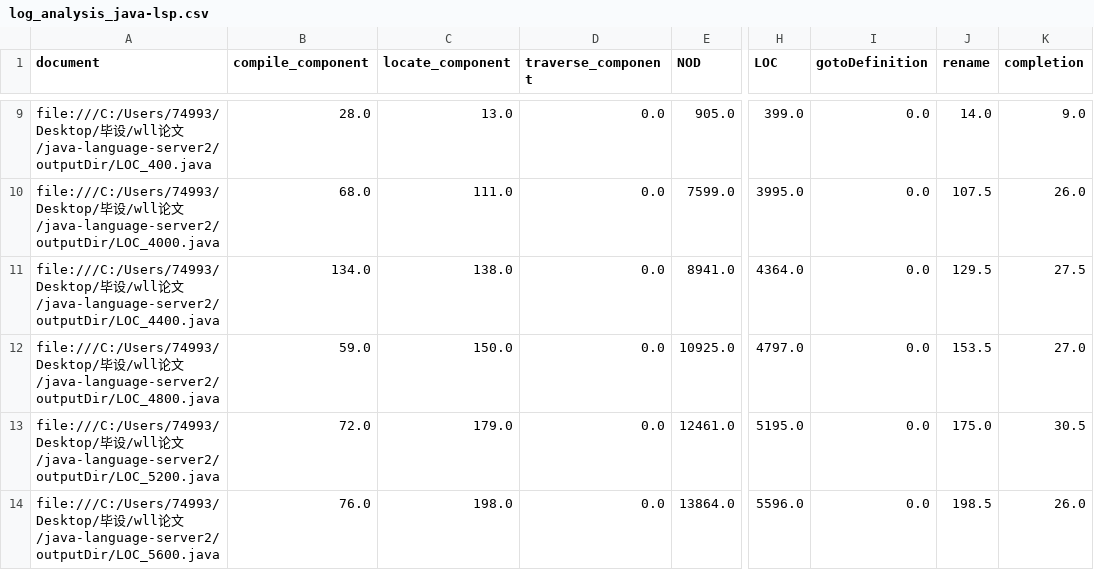
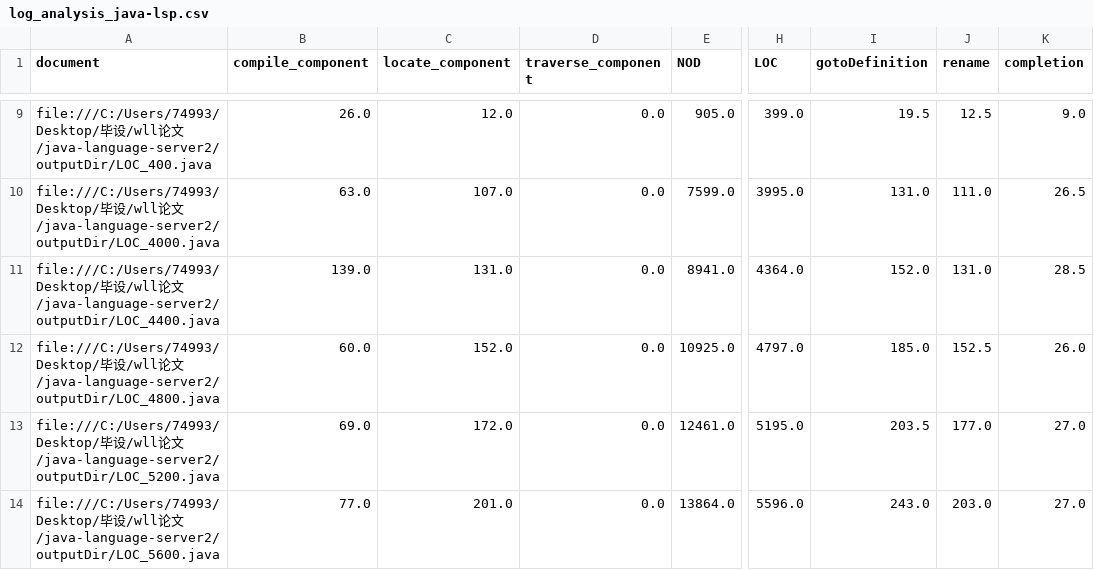
Before and after one commit to starrrrgazer/java-language-server, a CSV file: log_analysis_java-lsp.csv, drawn as a sheet; only a part is shown, gaps mark what is left out; the diff covers the shown part only; the diff names each change by its address in the sheet, - before the commit and + after, or states it on an @@ line.

```diff
--- a/log_analysis_java-lsp.csv
+++ b/log_analysis_java-lsp.csv
-B9 (compile_component): 28.0
+B9 (compile_component): 26.0
-C9 (locate_component): 13.0
+C9 (locate_component): 12.0
-I9 (gotoDefinition): 0.0
+I9 (gotoDefinition): 19.5
-J9 (rename): 14.0
+J9 (rename): 12.5
-B10 (compile_component): 68.0
+B10 (compile_component): 63.0
-C10 (locate_component): 111.0
+C10 (locate_component): 107.0
-I10 (gotoDefinition): 0.0
+I10 (gotoDefinition): 131.0
-J10 (rename): 107.5
+J10 (rename): 111.0
-K10 (completion): 26.0
+K10 (completion): 26.5
-B11 (compile_component): 134.0
+B11 (compile_component): 139.0
-C11 (locate_component): 138.0
+C11 (locate_component): 131.0
-I11 (gotoDefinition): 0.0
+I11 (gotoDefinition): 152.0
-J11 (rename): 129.5
+J11 (rename): 131.0
-K11 (completion): 27.5
+K11 (completion): 28.5
-B12 (compile_component): 59.0
+B12 (compile_component): 60.0
-C12 (locate_component): 150.0
+C12 (locate_component): 152.0
-I12 (gotoDefinition): 0.0
+I12 (gotoDefinition): 185.0
-J12 (rename): 153.5
+J12 (rename): 152.5
-K12 (completion): 27.0
+K12 (completion): 26.0
-B13 (compile_component): 72.0
+B13 (compile_component): 69.0
-C13 (locate_component): 179.0
+C13 (locate_component): 172.0
-I13 (gotoDefinition): 0.0
+I13 (gotoDefinition): 203.5
-J13 (rename): 175.0
+J13 (rename): 177.0
-K13 (completion): 30.5
+K13 (completion): 27.0
-B14 (compile_component): 76.0
+B14 (compile_component): 77.0
-C14 (locate_component): 198.0
+C14 (locate_component): 201.0
-I14 (gotoDefinition): 0.0
+I14 (gotoDefinition): 243.0
-J14 (rename): 198.5
+J14 (rename): 203.0
-K14 (completion): 26.0
+K14 (completion): 27.0
```
Also changed, not shown: 91 edited cells elsewhere in this file, 3 other files.
